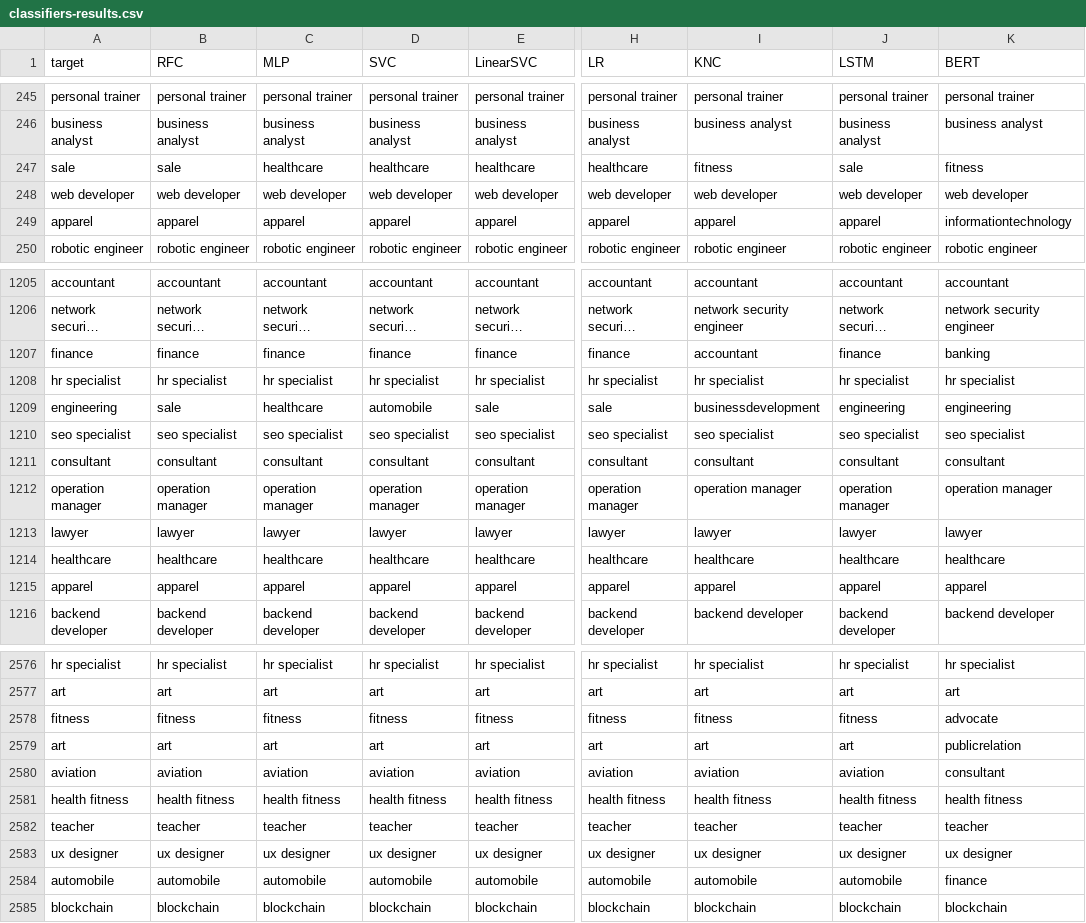
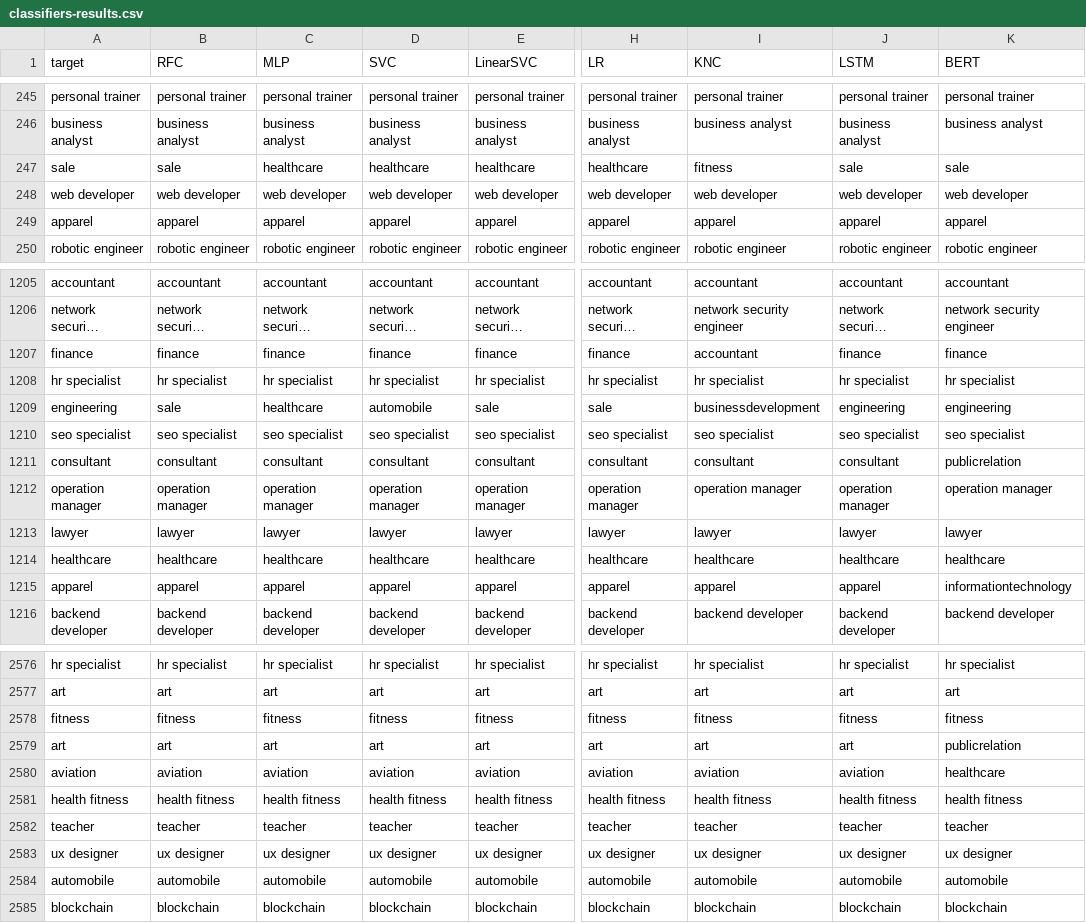
Before and after one commit to ja1goncalves/hybrid-classification-resumes, a CSV file: data/results/classifiers-results.csv, drawn as a sheet; only a part is shown, gaps mark what is left out; long unchanged cells end in …; the diff covers the shown part only; the diff names each change by its address in the sheet, - before the commit and + after, or states it on an @@ line.

```diff
--- a/data/results/classifiers-results.csv
+++ b/data/results/classifiers-results.csv
-K247 (BERT): fitness
+K247 (BERT): sale
@@ row 1215 moved to row 249: apparel @@
-K1207 (BERT): banking
+K1207 (BERT): finance
-K1211 (BERT): consultant
+K1211 (BERT): publicrelation
@@ row 249 moved to row 1215: apparel @@
-K2578 (BERT): advocate
+K2578 (BERT): fitness
-K2580 (BERT): consultant
+K2580 (BERT): healthcare
-K2584 (BERT): finance
+K2584 (BERT): automobile
```
Also changed, not shown: 5 added rows, 5 removed rows and 74 edited cells elsewhere in this file, data/results/classifiers-results-coded.csv, 3 other files.
